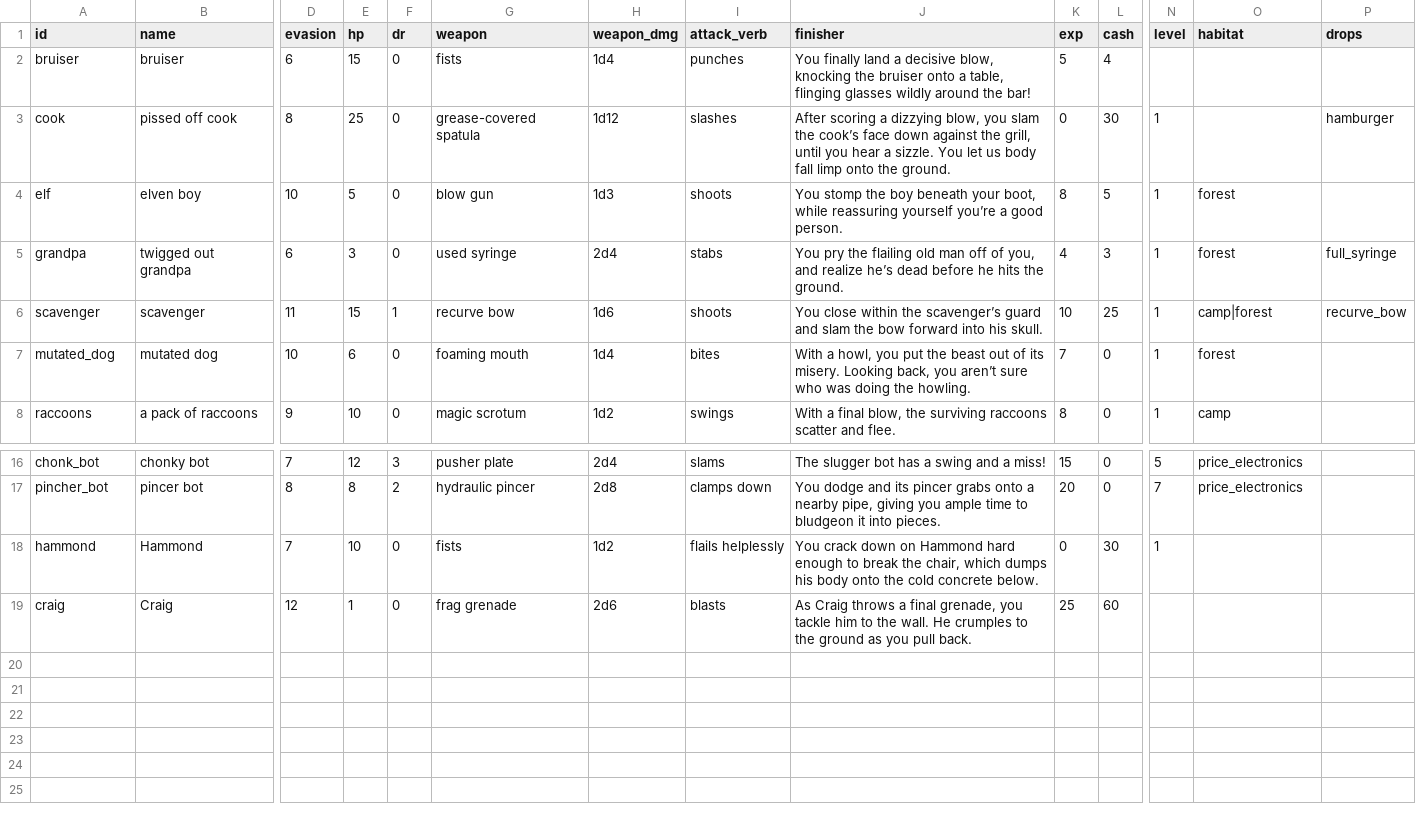
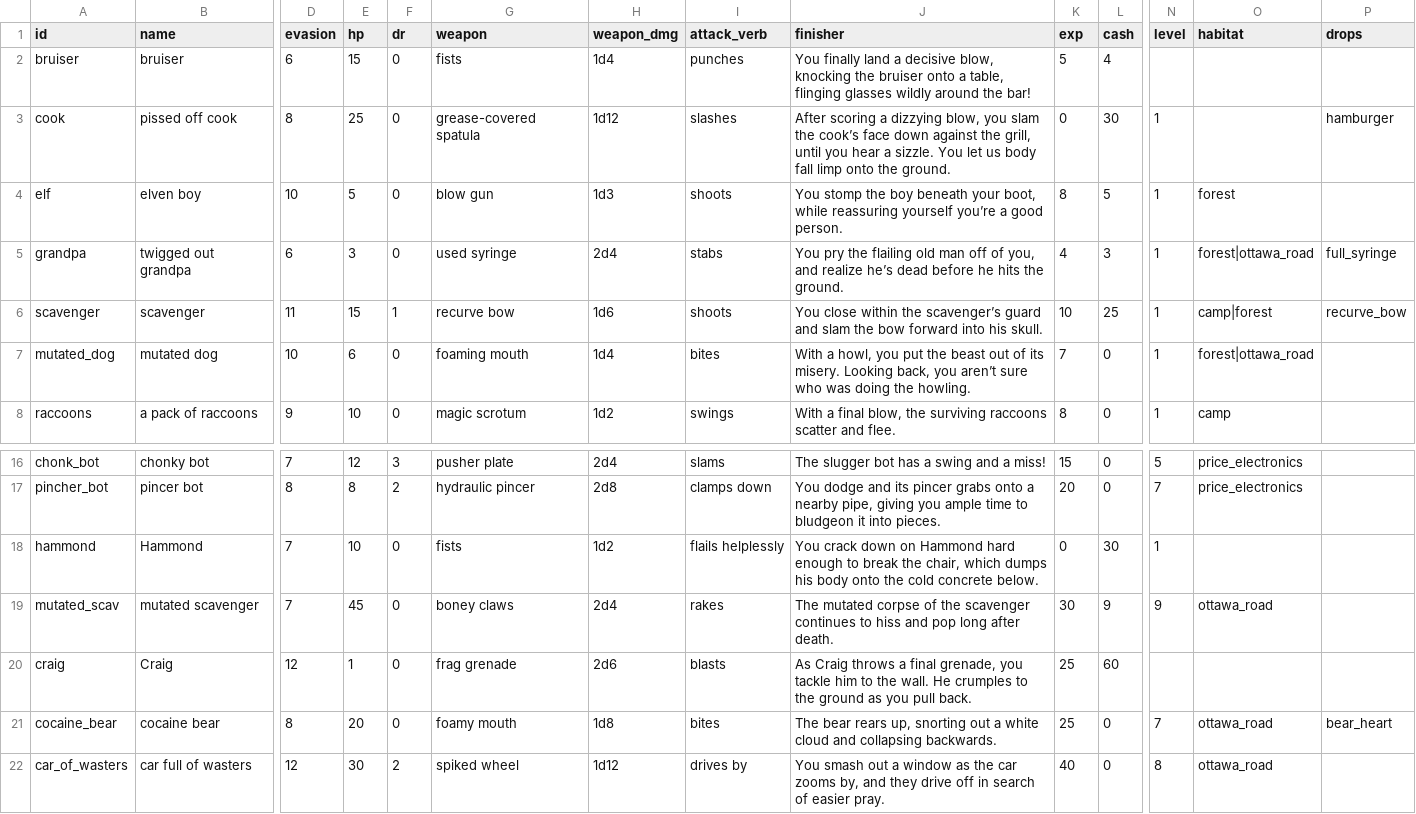
Before and after one commit to dougsparling/spix4, a CSV file: data/enemies.csv, drawn as a sheet; only a part is shown, gaps mark what is left out; rows hold the shown columns only; the diff names each change by its address in the sheet, - before the commit and + after, or states it on an @@ line.

Commit message:
sometimes you just need the heart of a cocaine bear

```diff
--- a/data/enemies.csv
+++ b/data/enemies.csv
-O5 (habitat): forest
+O5 (habitat): forest|ottawa_road
-O7 (habitat): forest
+O7 (habitat): forest|ottawa_road
+row 19: mutated_scav | mutated scavenger | 7 | 45 | 0 | boney claws | 2d4 | rakes | The mutated corpse of the scavenger continues to hiss and pop long after death. | 30 | 9 | 9 | ottawa_road
+row 21: cocaine_bear | cocaine bear | 8 | 20 | 0 | foamy mouth | 1d8 | bites | The bear rears up, snorting out a white cloud and collapsing backwards. | 25 | 0 | 7 | ottawa_road | bear_heart
+row 22: car_of_wasters | car full of wasters | 12 | 30 | 2 | spiked wheel | 1d12 | drives by | You smash out a window as the car zooms by, and they drive off in search of easier pray. | 40 | 0 | 8 | ottawa_road
```
Also changed, not shown: data/items.csv, 5 other files.
